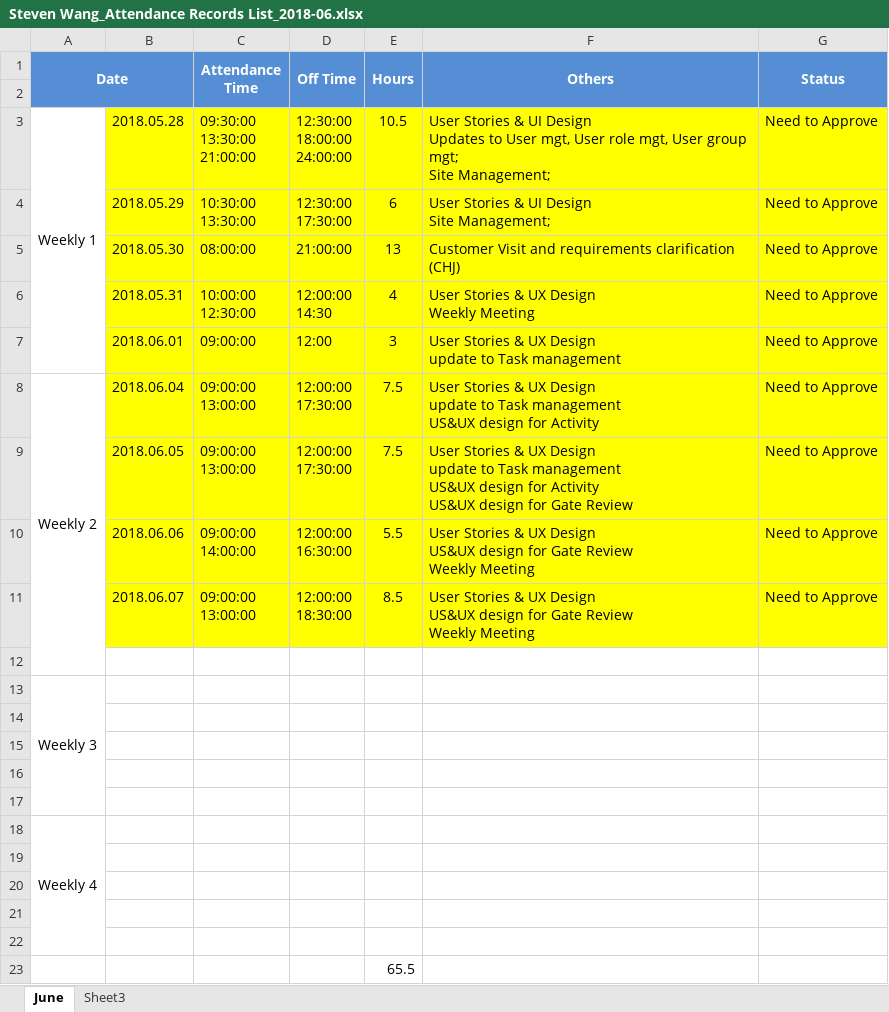
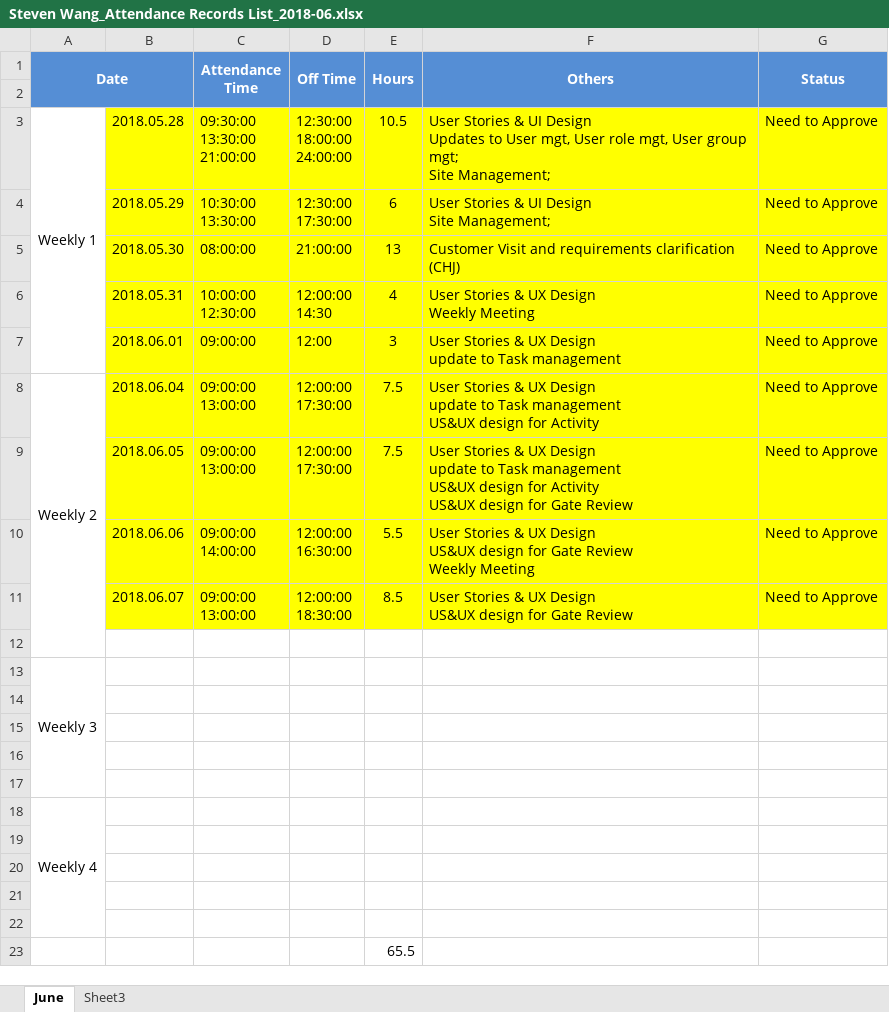
Before and after one commit to zyw9963/YFVE-supplier-portal, an Excel workbook: time recording/Steven Wang_Attendance Records List_2018-06.xlsx, sheet June, drawn as a sheet; values as stored, in another font and other column widths than the file's, no borders; ↵ is a line break in a cell; the diff names each change by its address in the sheet, - before the commit and + after, or states it on an @@ line.

```diff
--- a/time recording/Steven Wang_Attendance Records List_2018-06.xlsx (sheet June)
+++ b/time recording/Steven Wang_Attendance Records List_2018-06.xlsx (sheet June)
-F11 (Others): …Gate Review ↵ Weekly Meeting
+F11 (Others): …Gate Review
```
Also changed, not shown: projects/YanFeng/02 System Design/User Stories/User Stories.xlsx, 1 other file.
